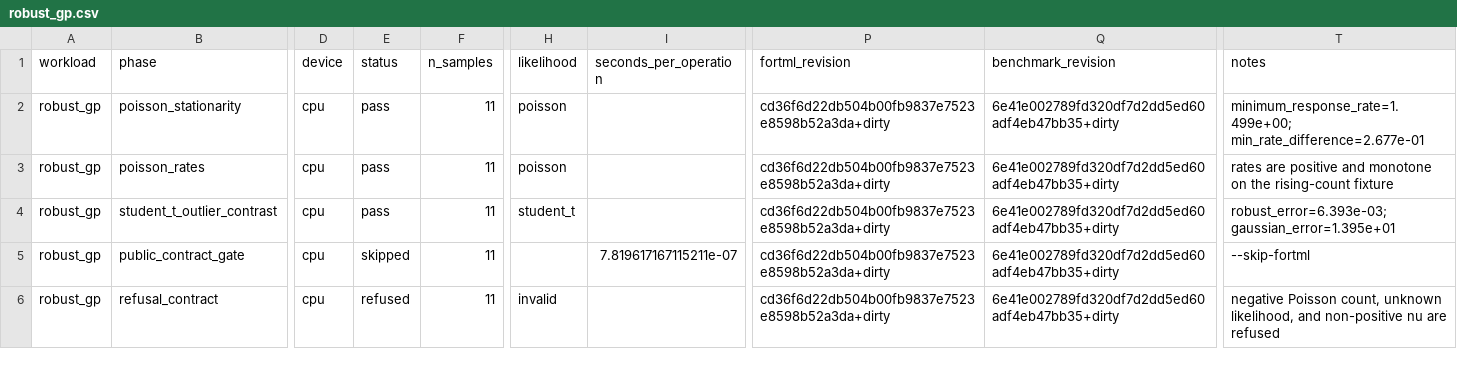
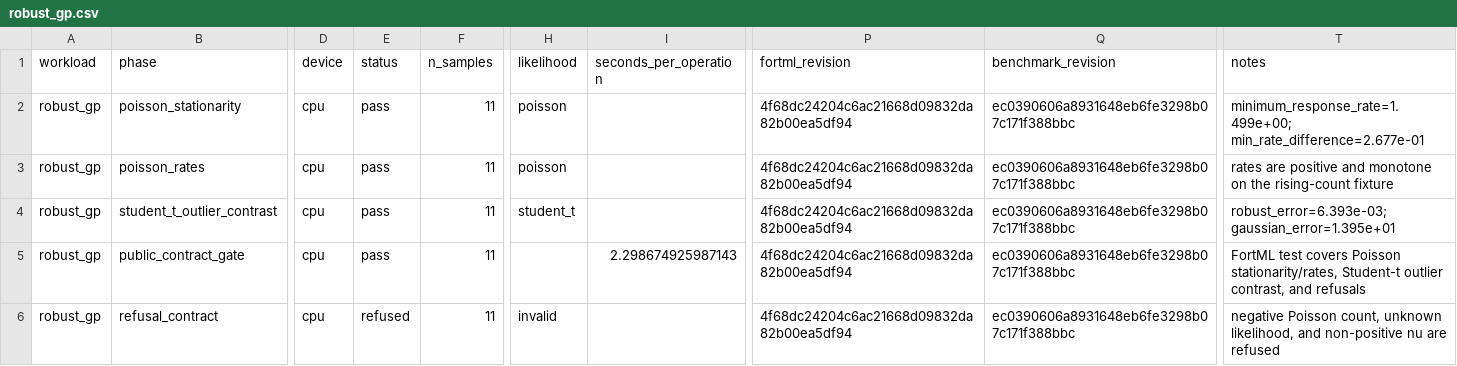
Before and after one commit to lazy-fortran/fortml-bench, a CSV file: results/robust_gp.csv, drawn as a sheet; only a part is shown, gaps mark what is left out; the diff names each change by its address in the sheet, - before the commit and + after, or states it on an @@ line.

Commit message:
bench: record robust GP results

```diff
--- a/results/robust_gp.csv
+++ b/results/robust_gp.csv
-P2:P6 (fortml_revision): cd36f6d22db504b00fb9837e7523e8598b52a3da+dirty
+P2:P6 (fortml_revision): 4f68dc24204c6ac21668d09832da82b00ea5df94
-Q2:Q6 (benchmark_revision): 6e41e002789fd320df7d2dd5ed60adf4eb47bb35+dirty
+Q2:Q6 (benchmark_revision): ec0390606a8931648eb6fe3298b07c171f388bbc
-E5 (status): skipped
+E5 (status): pass
-I5 (seconds_per_operation): 7.819617167115211e-07
+I5 (seconds_per_operation): 2.298674925987143
-T5 (notes): --skip-fortml
+T5 (notes): FortML test covers Poisson stationarity/rates, Student-t outlier contrast, and refusals
```
